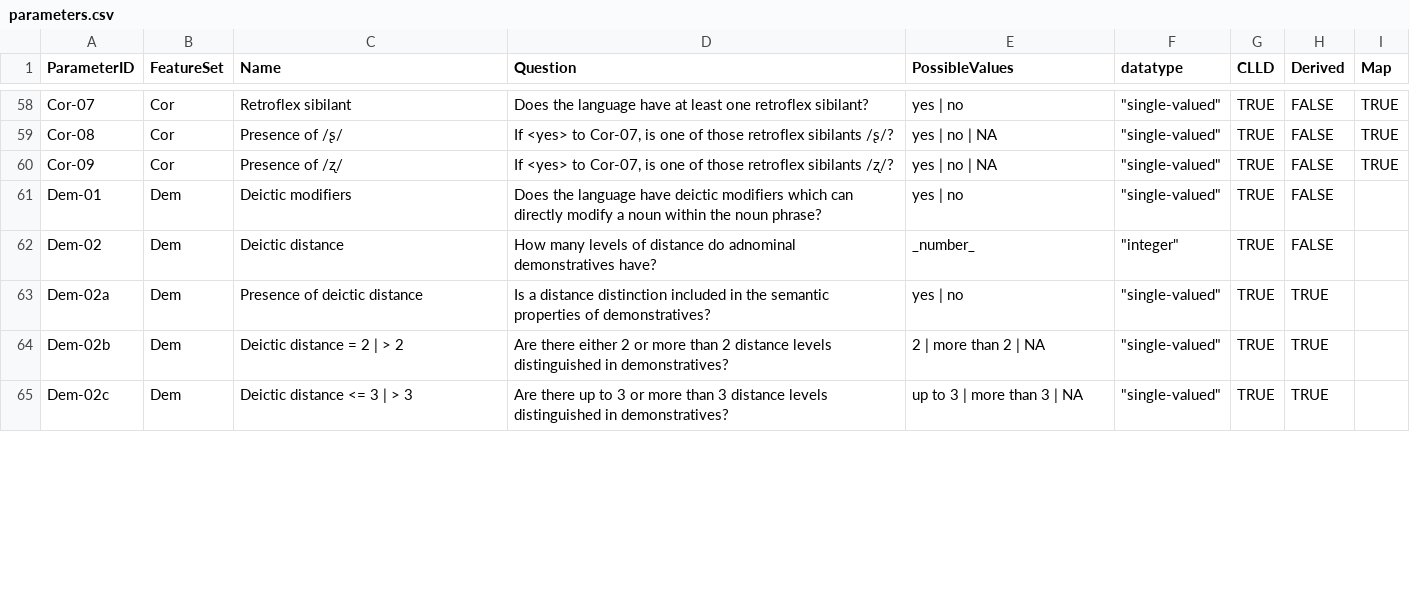
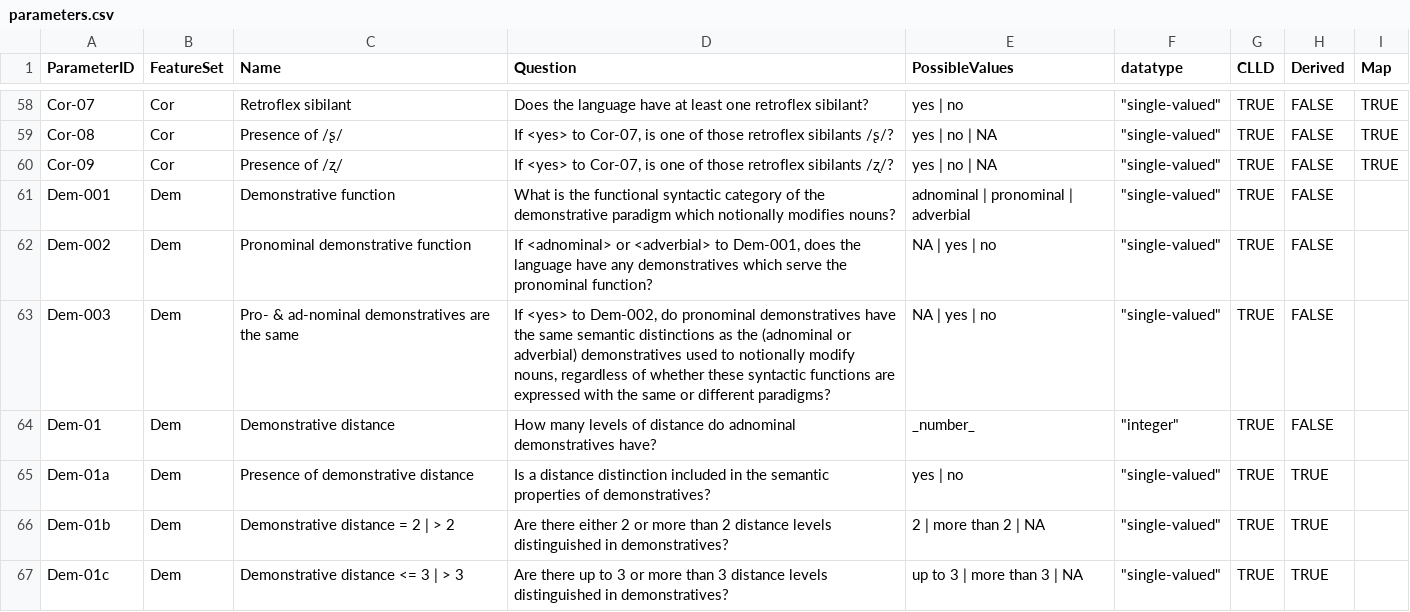
Before and after one commit to PaprikaSteiger/ooaclld, a CSV file: cldf/parameters.csv, drawn as a sheet; only a part is shown, gaps mark what is left out; the diff covers the shown part only.

```diff
--- a/cldf/parameters.csv
+++ b/cldf/parameters.csv
@@ -60,6 +60,8 @@
 "Cor-09","Cor","Presence of /ʐ/","If <yes> to Cor-07, is one of those retroflex sibilants /ʐ/?","yes | no | NA","""single-valued""","TRUE","FALSE","TRUE"
-"Dem-01","Dem","Deictic modifiers","Does the language have deictic modifiers which can directly modify a noun within the noun phrase?","yes | no","""single-valued""","TRUE","FALSE",
-"Dem-02","Dem","Deictic distance","How many levels of distance do adnominal demonstratives have?","_number_","""integer""","TRUE","FALSE",
-"Dem-02a","Dem","Presence of deictic distance","Is a distance distinction included in the semantic properties of demonstratives?","yes | no","""single-valued""","TRUE","TRUE",
-"Dem-02b","Dem","Deictic distance = 2 | > 2","Are there either 2 or more than 2 distance levels distinguished in demonstratives?","2 | more than 2 | NA","""single-valued""","TRUE","TRUE",
-"Dem-02c","Dem","Deictic distance <= 3 | > 3","Are there up to 3 or more than 3 distance levels distinguished in demonstratives?","up to 3 | more than 3 | NA","""single-valued""","TRUE","TRUE",
+"Dem-001","Dem","Demonstrative function","What is the functional syntactic category of the demonstrative paradigm which notionally modifies nouns?","adnominal | pronominal | adverbial","""single-valued""","TRUE","FALSE",
+"Dem-002","Dem","Pronominal demonstrative function","If <adnominal> or <adverbial> to Dem-001, does the language have any demonstratives which serve the pronominal function?","NA | yes | no","""single-valued""","TRUE","FALSE",
+"Dem-003","Dem","Pro- & ad-nominal demonstratives are the same","If <yes> to Dem-002, do pronominal demonstratives have the same semantic distinctions as the (adnominal or adverbial) demonstratives used to notionally modify nouns, regardless of whether these syntactic functions are expressed with the same or different paradigms?","NA | yes | no","""single-valued""","TRUE","FALSE",
+"Dem-01","Dem","Demonstrative distance","How many levels of distance do adnominal demonstratives have?","_number_","""integer""","TRUE","FALSE",
+"Dem-01a","Dem","Presence of demonstrative distance","Is a distance distinction included in the semantic properties of demonstratives?","yes | no","""single-valued""","TRUE","TRUE",
+"Dem-01b","Dem","Demonstrative distance = 2 | > 2","Are there either 2 or more than 2 distance levels distinguished in demonstratives?","2 | more than 2 | NA","""single-valued""","TRUE","TRUE",
+"Dem-01c","Dem","Demonstrative distance <= 3 | > 3","Are there up to 3 or more than 3 distance levels distinguished in demonstratives?","up to 3 | more than 3 | NA","""single-valued""","TRUE","TRUE",
```
Also changed, not shown: 1 added row, 3 removed rows and 10 edited cells elsewhere in this file, cldf/codes.csv, cldf/featuresets.csv, 5 other files.
